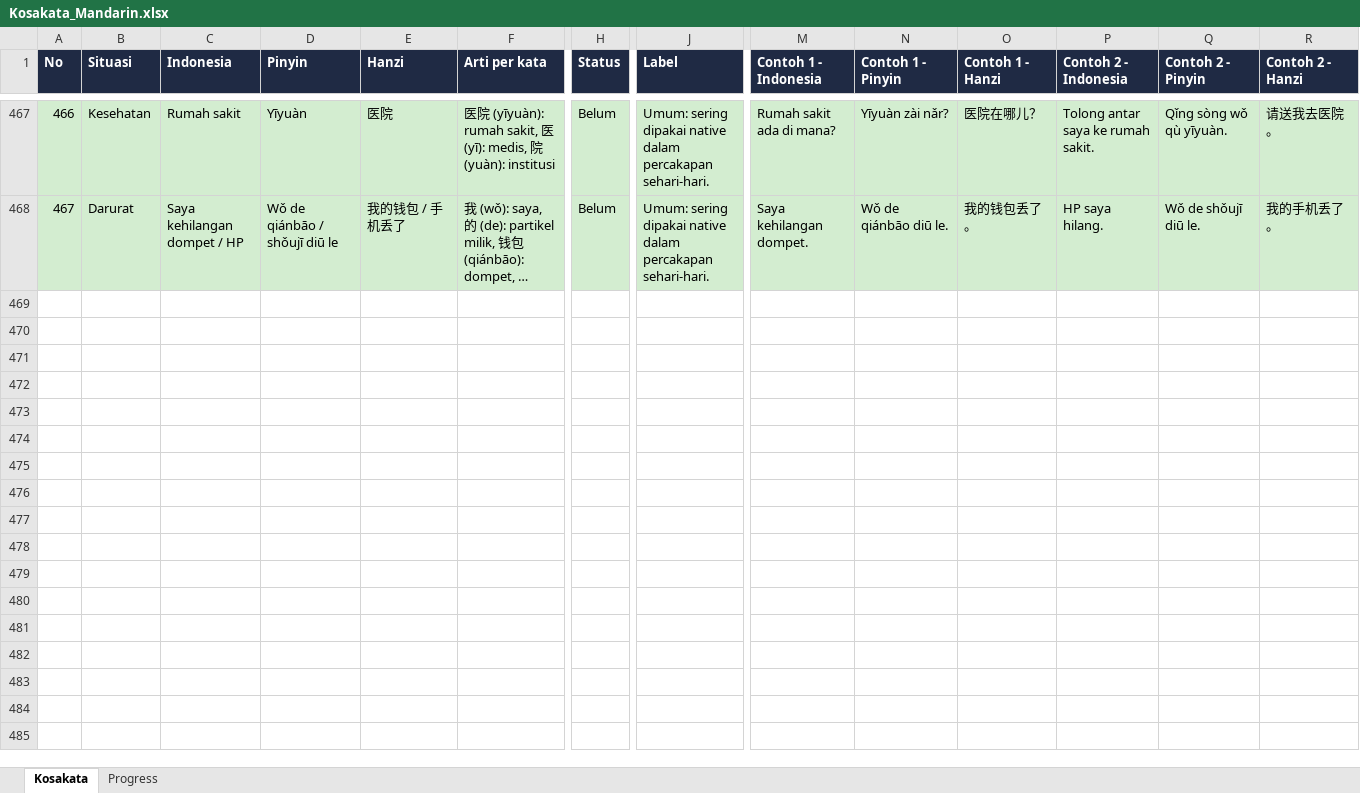
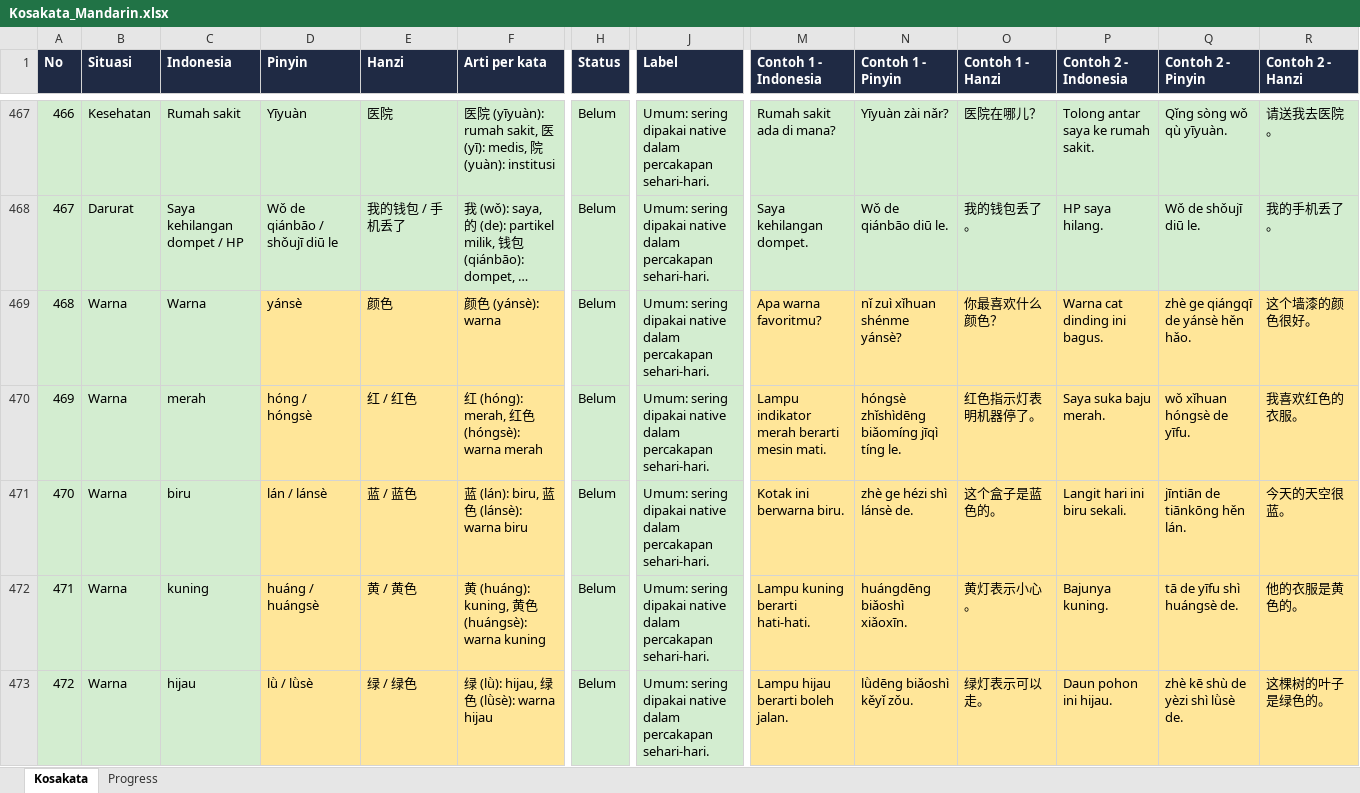
Before and after one commit to bagusbernadi/Mandarin-Word-List, an Excel workbook: Mandarin word list/Kosakata_Mandarin.xlsx, sheet Kosakata, drawn as a sheet; only a part is shown, gaps mark what is left out; long unchanged cells end in …; values as stored, in another font and other column widths than the file's, no borders; rows hold the shown columns only; the diff covers the shown part only; the diff names each change by its address in the sheet, - before the commit and + after, or states it on an @@ line.

```diff
--- a/Mandarin word list/Kosakata_Mandarin.xlsx (sheet Kosakata)
+++ b/Mandarin word list/Kosakata_Mandarin.xlsx (sheet Kosakata)
+row 469: 468 | Warna | Warna | yánsè | 颜色 | 颜色 (yánsè): warna | Belum | Umum: sering dipakai native dalam percakapan sehari-hari. | Apa warna favoritmu? | nǐ zuì xǐhuan shénme yánsè? | 你最喜欢什么颜色？ | Warna cat dinding ini bagus. | zhè ge qiángqī de yánsè hěn hǎo. | 这个墙漆的颜色很好。
+row 470: 469 | Warna | merah | hóng / hóngsè | 红 / 红色 | 红 (hóng): merah, 红色 (hóngsè): warna merah | Belum | Umum: sering dipakai native dalam percakapan sehari-hari. | Lampu indikator merah berarti mesin mati. | hóngsè zhǐshìdēng biǎomíng jīqì tíng le. | 红色指示灯表明机器停了。 | Saya suka baju merah. | wǒ xǐhuan hóngsè de yīfu. | 我喜欢红色的衣服。
+row 471: 470 | Warna | biru | lán / lánsè | 蓝 / 蓝色 | 蓝 (lán): biru, 蓝色 (lánsè): warna biru | Belum | Umum: sering dipakai native dalam percakapan sehari-hari. | Kotak ini berwarna biru. | zhè ge hézi shì lánsè de. | 这个盒子是蓝色的。 | Langit hari ini biru sekali. | jīntiān de tiānkōng hěn lán. | 今天的天空很蓝。
+row 472: 471 | Warna | kuning | huáng / huángsè | 黄 / 黄色 | 黄 (huáng): kuning, 黄色 (huángsè): warna kuning | Belum | Umum: sering dipakai native dalam percakapan sehari-hari. | Lampu kuning berarti hati-hati. | huángdēng biǎoshì xiǎoxīn. | 黄灯表示小心。 | Bajunya kuning. | tā de yīfu shì huángsè de. | 他的衣服是黄色的。
+row 473: 472 | Warna | hijau | lǜ / lǜsè | 绿 / 绿色 | 绿 (lǜ): hijau, 绿色 (lǜsè): warna hijau | Belum | Umum: sering dipakai native dalam percakapan sehari-hari. | Lampu hijau berarti boleh jalan. | lǜdēng biǎoshì kěyǐ zǒu. | 绿灯表示可以走。 | Daun pohon ini hijau. | zhè kē shù de yèzi shì lǜsè de. | 这棵树的叶子是绿色的。
```
Also changed, not shown: 16 added rows elsewhere in this sheet, sheet Progress, 6 other files.
